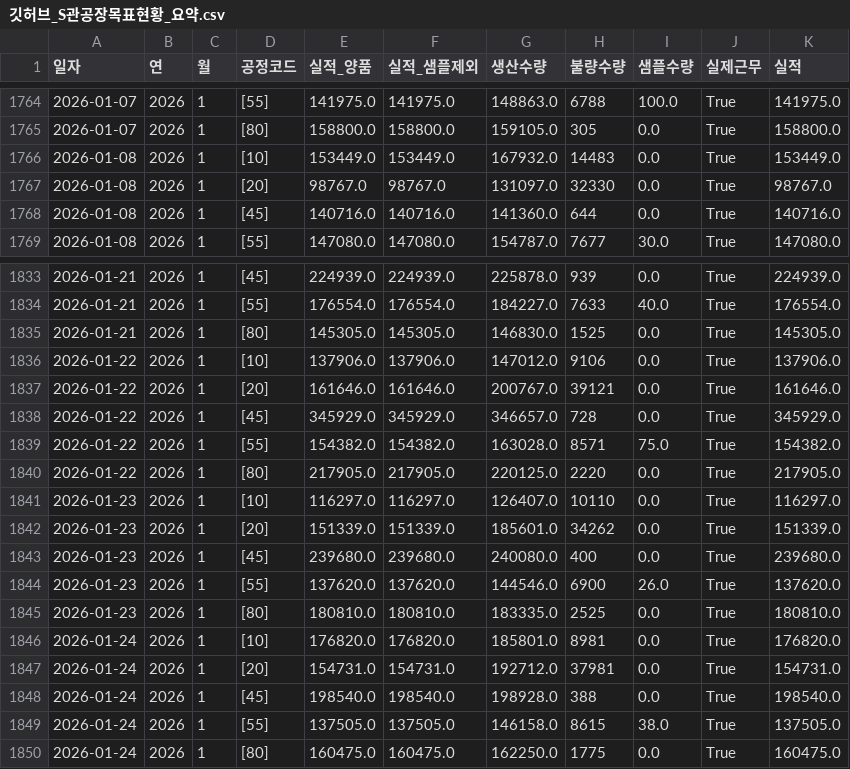
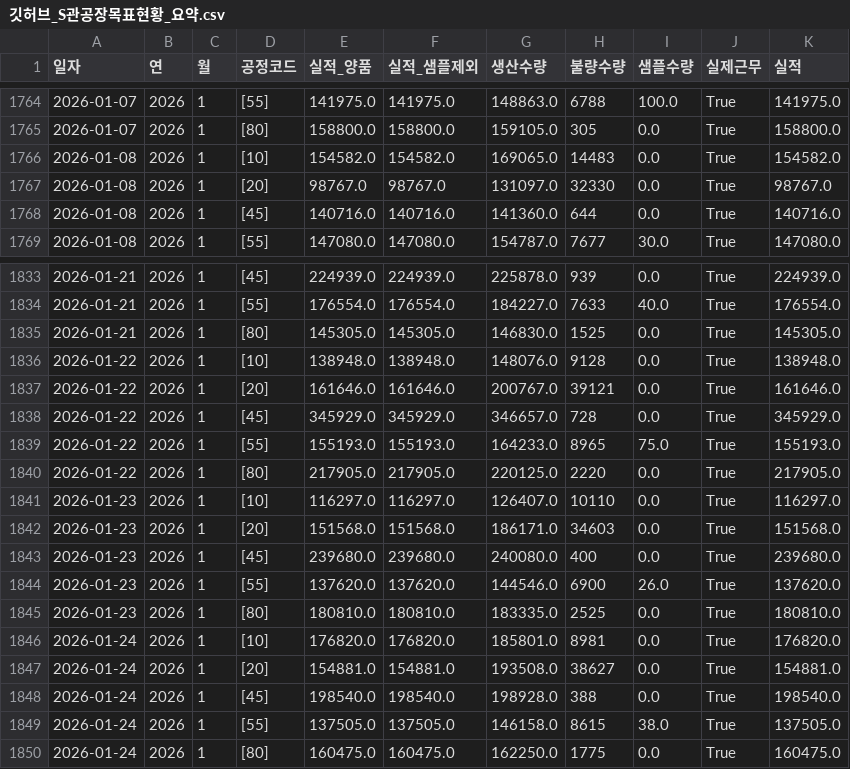
Before and after one commit to lcmin16-prog/S-Plant-Dashboard, a CSV file: 깃허브_S관공장목표현황_요약.csv, drawn as a sheet; only a part is shown, gaps mark what is left out; the diff covers the shown part only.

```diff
--- a/깃허브_S관공장목표현황_요약.csv
+++ b/깃허브_S관공장목표현황_요약.csv
@@ -1765,3 +1765,3 @@
 2026-01-07,2026,1,[80],158800.0,158800.0,159105.0,305,0.0,True,158800.0
-2026-01-08,2026,1,[10],153449.0,153449.0,167932.0,14483,0.0,True,153449.0
+2026-01-08,2026,1,[10],154582.0,154582.0,169065.0,14483,0.0,True,154582.0
 2026-01-08,2026,1,[20],98767.0,98767.0,131097.0,32330,0.0,True,98767.0
@@ -1835,9 +1835,9 @@
 2026-01-21,2026,1,[80],145305.0,145305.0,146830.0,1525,0.0,True,145305.0
-2026-01-22,2026,1,[10],137906.0,137906.0,147012.0,9106,0.0,True,137906.0
+2026-01-22,2026,1,[10],138948.0,138948.0,148076.0,9128,0.0,True,138948.0
 2026-01-22,2026,1,[20],161646.0,161646.0,200767.0,39121,0.0,True,161646.0
 2026-01-22,2026,1,[45],345929.0,345929.0,346657.0,728,0.0,True,345929.0
-2026-01-22,2026,1,[55],154382.0,154382.0,163028.0,8571,75.0,True,154382.0
+2026-01-22,2026,1,[55],155193.0,155193.0,164233.0,8965,75.0,True,155193.0
 2026-01-22,2026,1,[80],217905.0,217905.0,220125.0,2220,0.0,True,217905.0
 2026-01-23,2026,1,[10],116297.0,116297.0,126407.0,10110,0.0,True,116297.0
-2026-01-23,2026,1,[20],151339.0,151339.0,185601.0,34262,0.0,True,151339.0
+2026-01-23,2026,1,[20],151568.0,151568.0,186171.0,34603,0.0,True,151568.0
 2026-01-23,2026,1,[45],239680.0,239680.0,240080.0,400,0.0,True,239680.0
@@ -1846,3 +1846,3 @@
 2026-01-24,2026,1,[10],176820.0,176820.0,185801.0,8981,0.0,True,176820.0
-2026-01-24,2026,1,[20],154731.0,154731.0,192712.0,37981,0.0,True,154731.0
+2026-01-24,2026,1,[20],154881.0,154881.0,193508.0,38627,0.0,True,154881.0
 2026-01-24,2026,1,[45],198540.0,198540.0,198928.0,388,0.0,True,198540.0
```
Also changed, not shown: 10 added rows and 44 edited cells elsewhere in this file, 깃허브_C관접착지원_요약.csv, 2 other files.
